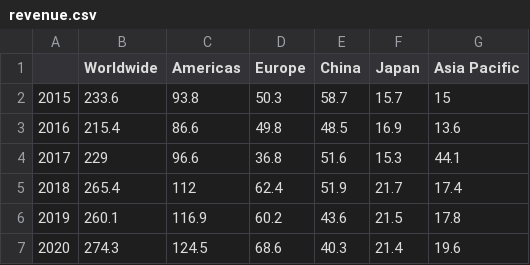
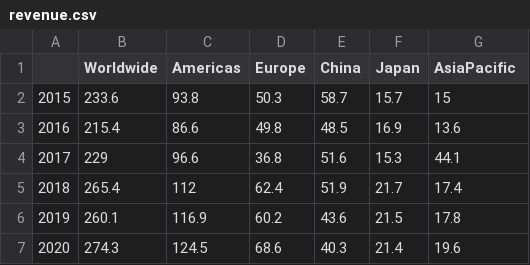
Before and after one commit to shiyao3/cs416-narrative, a CSV file: revenue.csv, drawn as a sheet.

Commit message:
Remove whitespace.

```diff
--- a/revenue.csv
+++ b/revenue.csv
@@ -1,2 +1,2 @@
-,Worldwide,Americas,Europe,China,Japan,Asia Pacific
+,Worldwide,Americas,Europe,China,Japan,AsiaPacific
 2015,233.6,93.8,50.3,58.7,15.7,15
```
